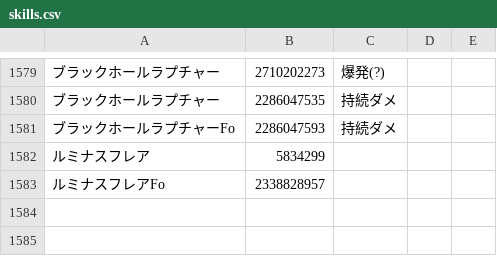
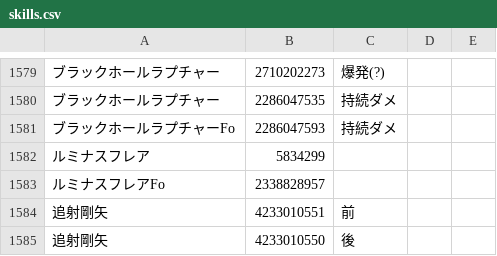
Before and after one commit to Root-Vul/CSV, a CSV file: skills.csv, drawn as a sheet; only a part is shown, gaps mark what is left out; the diff names each change by its address in the sheet, - before the commit and + after, or states it on an @@ line.

Commit message:
Update skills.csv

```diff
--- a/skills.csv
+++ b/skills.csv
+row 1584: 追射剛矢 | 4233010551 | 前
+row 1585: 追射剛矢 | 4233010550 | 後
```
